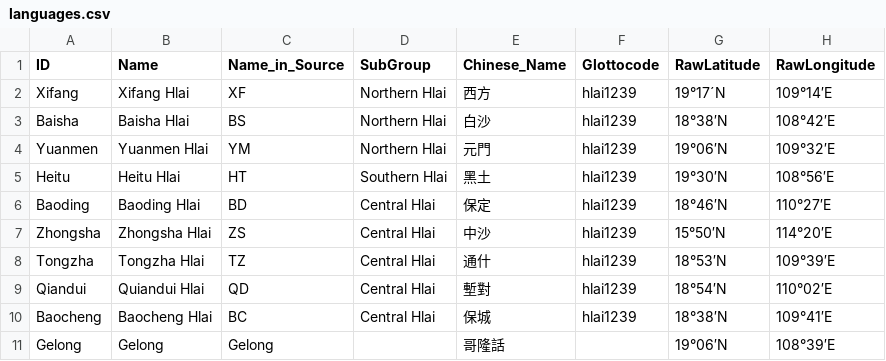
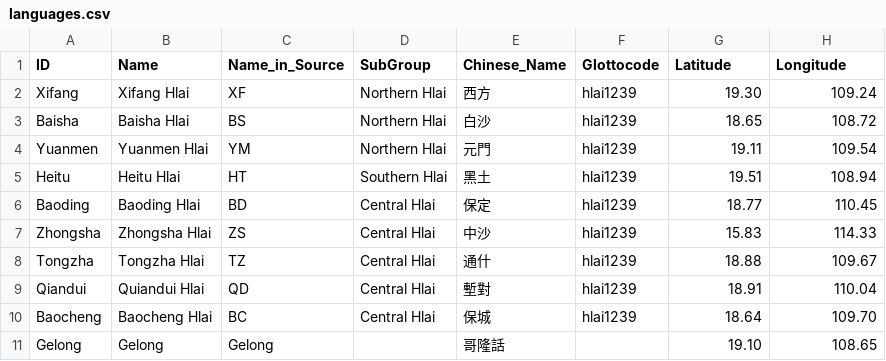
Before and after one commit to digling/chingelong, a CSV file: etc/languages.csv, drawn as a sheet.

Commit message:
Update languages.csv

```diff
--- a/etc/languages.csv
+++ b/etc/languages.csv
@@ -1,11 +1,11 @@
-ID,Name,Name_in_Source,SubGroup,Chinese_Name,Glottocode,RawLatitude,RawLongitude
-Xifang,Xifang Hlai,XF,Northern Hlai,西方,hlai1239,19°17´N,109°14′E
-Baisha,Baisha Hlai,BS,Northern Hlai,白沙,hlai1239,18°38′N,108°42′E
-Yuanmen,Yuanmen Hlai,YM,Northern Hlai,元門,hlai1239,19°06′N,109°32′E
-Heitu,Heitu Hlai,HT,Southern Hlai,黑土,hlai1239,19°30′N,108°56′E
-Baoding,Baoding Hlai,BD,Central Hlai,保定,hlai1239,18°46′N,110°27′E
-Zhongsha,Zhongsha Hlai,ZS,Central Hlai,中沙,hlai1239,15°50′N,114°20′E
-Tongzha,Tongzha Hlai,TZ,Central Hlai,通什,hlai1239,18°53′N,109°39′E
-Qiandui,Quiandui Hlai,QD,Central Hlai,塹對,hlai1239,18°54′N,110°02′E
-Baocheng,Baocheng Hlai,BC,Central Hlai,保城,hlai1239,18°38′N,109°41′E
-Gelong,Gelong,Gelong,,哥隆話,,19°06′N,108°39′E
+ID,Name,Name_in_Source,SubGroup,Chinese_Name,Glottocode,Latitude,Longitude
+Xifang,Xifang Hlai,XF,Northern Hlai,西方,hlai1239,19.30,109.24
+Baisha,Baisha Hlai,BS,Northern Hlai,白沙,hlai1239,18.65,108.72
+Yuanmen,Yuanmen Hlai,YM,Northern Hlai,元門,hlai1239,19.11,109.54
+Heitu,Heitu Hlai,HT,Southern Hlai,黑土,hlai1239,19.51,108.94
+Baoding,Baoding Hlai,BD,Central Hlai,保定,hlai1239,18.77,110.45
+Zhongsha,Zhongsha Hlai,ZS,Central Hlai,中沙,hlai1239,15.83,114.33
+Tongzha,Tongzha Hlai,TZ,Central Hlai,通什,hlai1239,18.88,109.67
+Qiandui,Quiandui Hlai,QD,Central Hlai,塹對,hlai1239,18.91,110.04
+Baocheng,Baocheng Hlai,BC,Central Hlai,保城,hlai1239,18.64,109.70
+Gelong,Gelong,Gelong,,哥隆話,,19.10,108.65
```
